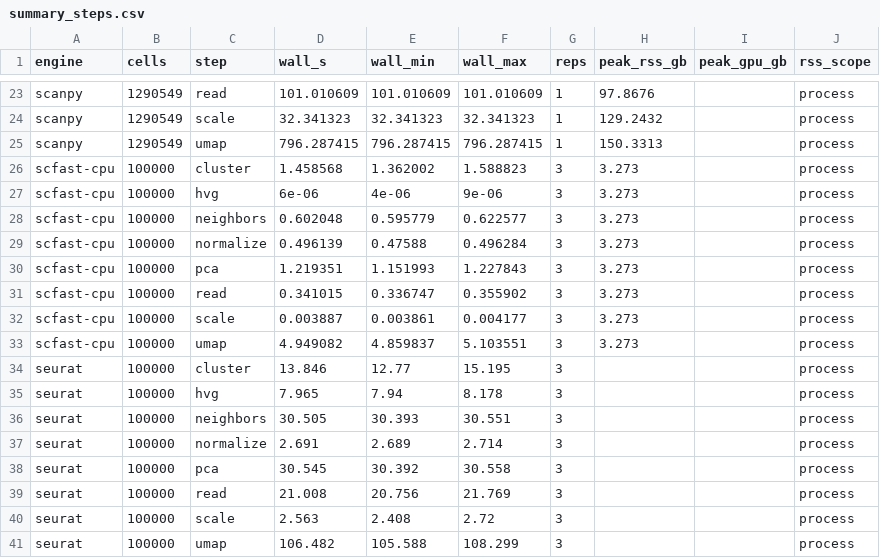
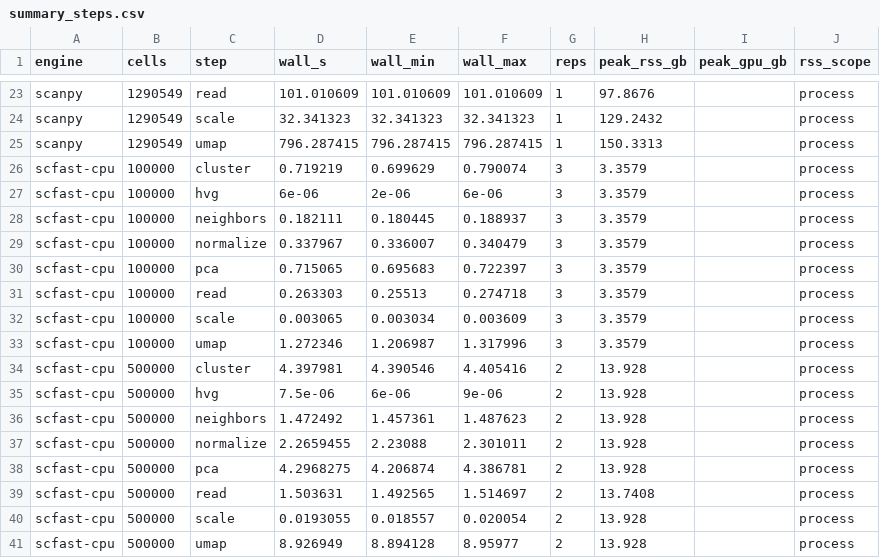
Before and after one commit to ad2n15/singlecell-container, a CSV file: bench/results/brain_cpu16/summary_steps.csv, drawn as a sheet; only a part is shown, gaps mark what is left out; the shorter side is filled out with more unchanged rows; the diff covers the shown part only.

```diff
--- a/bench/results/brain_cpu16/summary_steps.csv
+++ b/bench/results/brain_cpu16/summary_steps.csv
@@ -25,9 +25,17 @@ scanpy,1290549,scale,32.341323,32.341323,32.341323,1,129.2432,,process
 scanpy,1290549,umap,796.287415,796.287415,796.287415,1,150.3313,,process
-scfast-cpu,100000,cluster,1.458568,1.362002,1.588823,3,3.273,,process
-scfast-cpu,100000,hvg,6e-06,4e-06,9e-06,3,3.273,,process
-scfast-cpu,100000,neighbors,0.602048,0.595779,0.622577,3,3.273,,process
-scfast-cpu,100000,normalize,0.496139,0.47588,0.496284,3,3.273,,process
-scfast-cpu,100000,pca,1.219351,1.151993,1.227843,3,3.273,,process
-scfast-cpu,100000,read,0.341015,0.336747,0.355902,3,3.273,,process
-scfast-cpu,100000,scale,0.003887,0.003861,0.004177,3,3.273,,process
-scfast-cpu,100000,umap,4.949082,4.859837,5.103551,3,3.273,,process
+scfast-cpu,100000,cluster,0.719219,0.699629,0.790074,3,3.3579,,process
+scfast-cpu,100000,hvg,6e-06,2e-06,6e-06,3,3.3579,,process
+scfast-cpu,100000,neighbors,0.182111,0.180445,0.188937,3,3.3579,,process
+scfast-cpu,100000,normalize,0.337967,0.336007,0.340479,3,3.3579,,process
+scfast-cpu,100000,pca,0.715065,0.695683,0.722397,3,3.3579,,process
+scfast-cpu,100000,read,0.263303,0.25513,0.274718,3,3.3579,,process
+scfast-cpu,100000,scale,0.003065,0.003034,0.003609,3,3.3579,,process
+scfast-cpu,100000,umap,1.272346,1.206987,1.317996,3,3.3579,,process
+scfast-cpu,500000,cluster,4.397981,4.390546,4.405416,2,13.928,,process
+scfast-cpu,500000,hvg,7.5e-06,6e-06,9e-06,2,13.928,,process
+scfast-cpu,500000,neighbors,1.472492,1.457361,1.487623,2,13.928,,process
+scfast-cpu,500000,normalize,2.2659455,2.23088,2.301011,2,13.928,,process
+scfast-cpu,500000,pca,4.2968275,4.206874,4.386781,2,13.928,,process
+scfast-cpu,500000,read,1.503631,1.492565,1.514697,2,13.7408,,process
+scfast-cpu,500000,scale,0.0193055,0.018557,0.020054,2,13.928,,process
+scfast-cpu,500000,umap,8.926949,8.894128,8.95977,2,13.928,,process
```
Also changed, not shown: 8 added rows elsewhere in this file, bench/results/brain_cpu16/summary_totals.csv, bench/results/pbmc68k_cpu16/summary_steps.csv, 11 other files.
